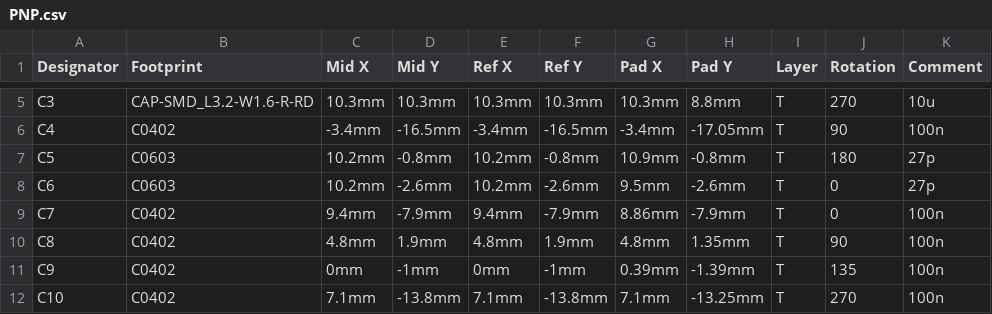
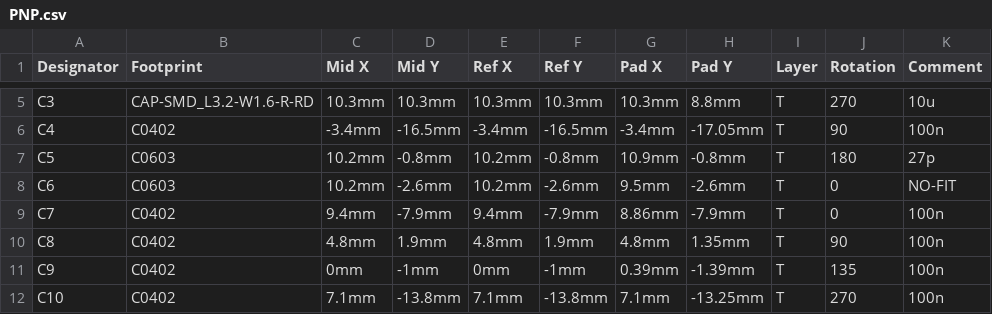
Before and after one commit to xbst/KUSBA, a CSV file: Gerbers/Older_Versions/v2.2/PNP.csv, drawn as a sheet; only a part is shown, gaps mark what is left out; the diff names each change by its address in the sheet, - before the commit and + after, or states it on an @@ line.

```diff
--- a/Gerbers/Older_Versions/v2.2/PNP.csv
+++ b/Gerbers/Older_Versions/v2.2/PNP.csv
-K8 (Comment): 27p
+K8 (Comment): NO-FIT
```
Also changed, not shown: Gerbers/Older_Versions/v2.2/BOM.csv, Gerbers/v2.1/BOM.csv, 1 other file.
